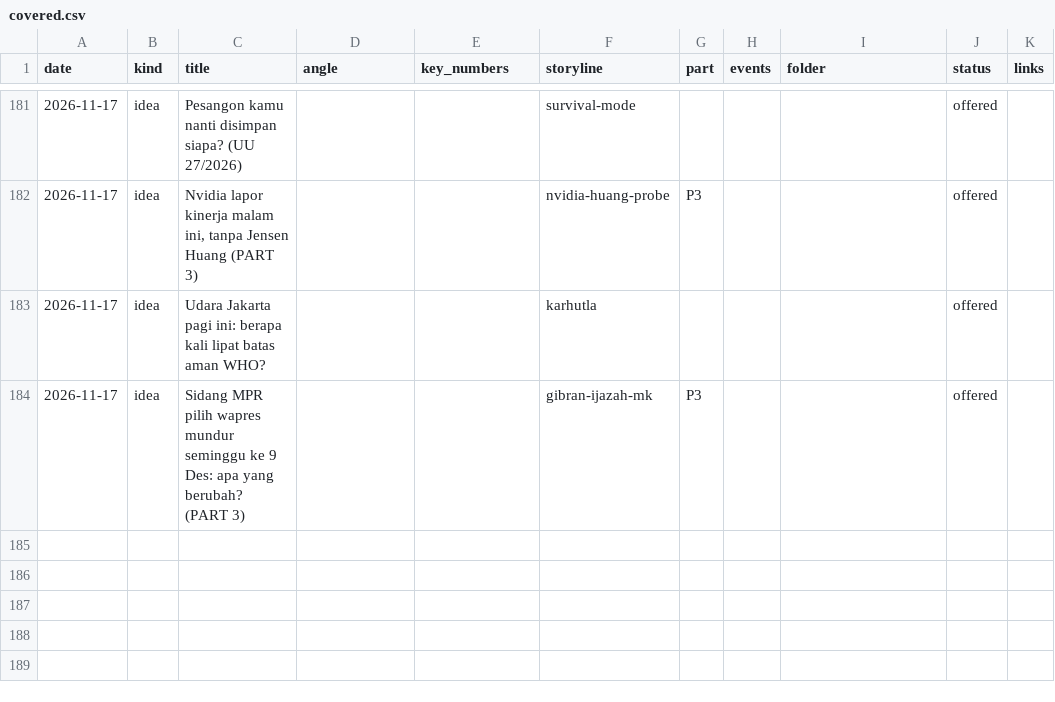
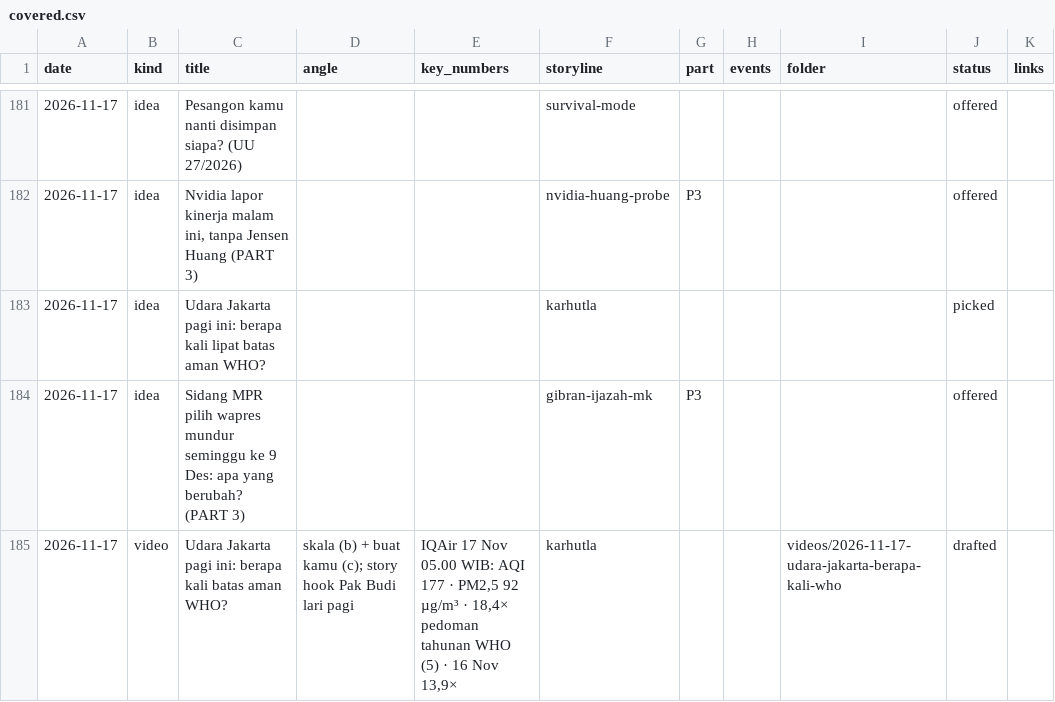
Before and after one commit to psatyadarma/explainer-studio, a CSV file: accounts/rangkumindong/knowledge/covered.csv, drawn as a sheet; only a part is shown, gaps mark what is left out.

```diff
--- a/accounts/rangkumindong/knowledge/covered.csv
+++ b/accounts/rangkumindong/knowledge/covered.csv
@@ -182,3 +182,4 @@ date,kind,title,angle,key_numbers,storyline,part,events,folder,status,links
 2026-11-17,idea,"Nvidia lapor kinerja malam ini, tanpa Jensen Huang (PART 3)",,,nvidia-huang-probe,P3,,,offered,
-2026-11-17,idea,Udara Jakarta pagi ini: berapa kali lipat batas aman WHO?,,,karhutla,,,,offered,
+2026-11-17,idea,Udara Jakarta pagi ini: berapa kali lipat batas aman WHO?,,,karhutla,,,,picked,
 2026-11-17,idea,Sidang MPR pilih wapres mundur seminggu ke 9 Des: apa yang berubah? (PART 3),,,gibran-ijazah-mk,P3,,,offered,
+2026-11-17,video,Udara Jakarta pagi ini: berapa kali batas aman WHO?,skala (b) + buat kamu (c); story hook Pak Budi lari pagi,"IQAir 17 Nov 05.00 WIB: AQI 177 · PM2,5 92 µg/m³ · 18,4× pedoman tahunan WHO (5) · 16 Nov 13,9×",karhutla,,,videos/2026-11-17-udara-jakarta-berapa-kali-who,drafted,
```
Also changed, not shown: 19 other files.
